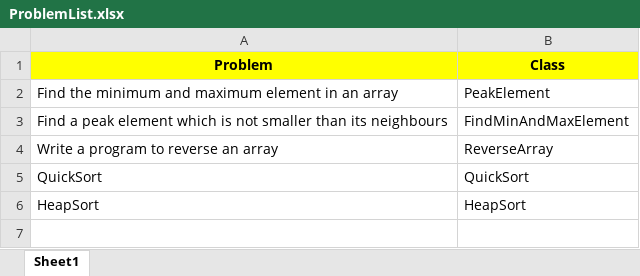
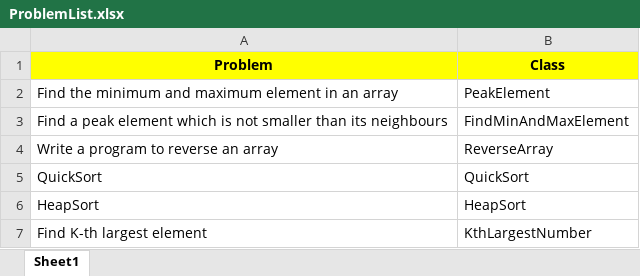
Before and after one commit to debtanucode/Arrays, an Excel workbook: ProblemList.xlsx, sheet Sheet1, drawn as a sheet; values as stored, in another font and other column widths than the file's, no borders; the diff names each change by its address in the sheet, - before the commit and + after, or states it on an @@ line.

Commit message:
Kth Largest element

```diff
--- a/ProblemList.xlsx (sheet Sheet1)
+++ b/ProblemList.xlsx (sheet Sheet1)
+row 7: Find K-th largest element | KthLargestNumber
```
Also changed, not shown: 2 other files.
